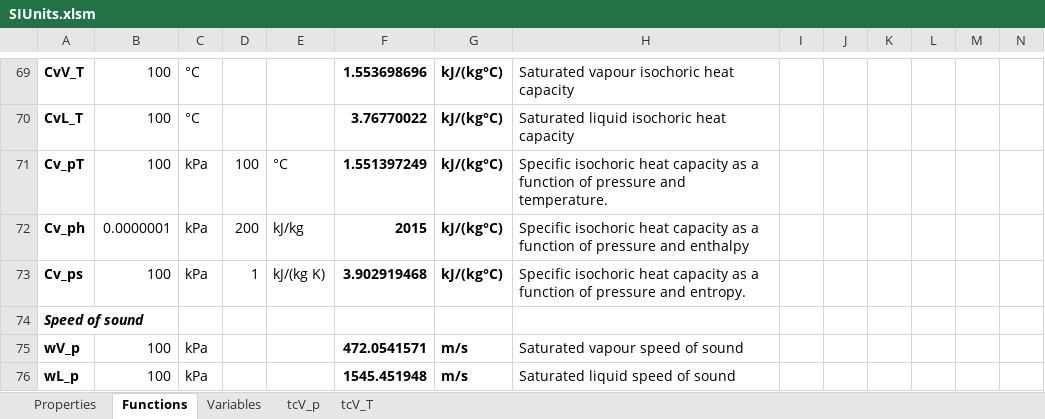
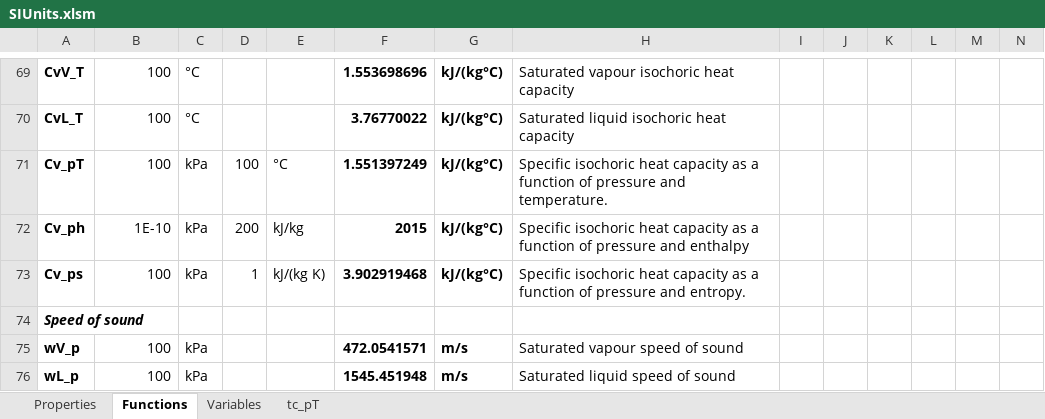
Before and after one commit to raldridge11/XSteamPython, an Excel workbook: Reference/SIUnits.xlsm, sheet Functions, drawn as a sheet; only a part is shown, gaps mark what is left out; values as stored, in another font and other column widths than the file's, no borders; the diff names each change by its address in the sheet, - before the commit and + after, or states it on an @@ line.

```diff
--- a/Reference/SIUnits.xlsm (sheet Functions)
+++ b/Reference/SIUnits.xlsm (sheet Functions)
-sheet tab: tcV_p
+sheet tab: tc_pT
-sheet tab: tcV_T
-B72: 0.0000001
+B72: 1E-10
```
Also changed, not shown: sheet tc_pT, Reference/EnglishUnits.xlsm, 5 other files.
